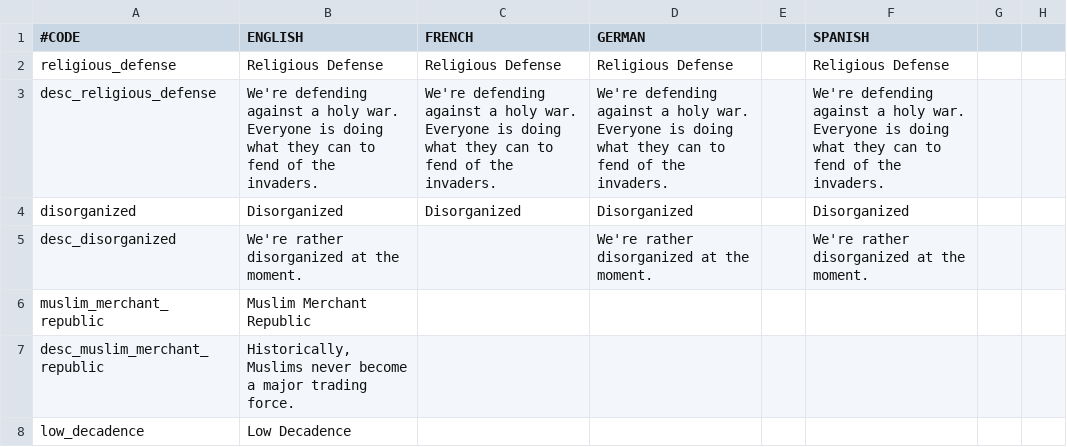
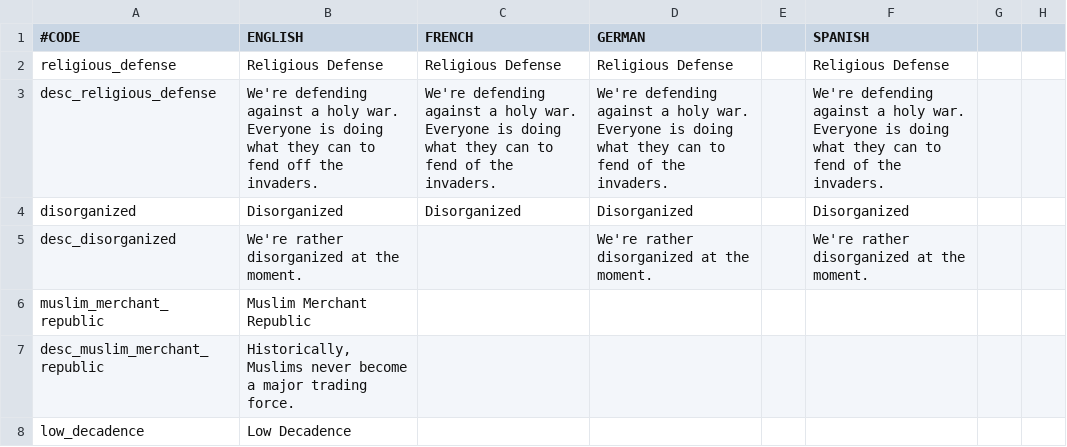
Before and after one commit to Meneth/PB-git, a CSV file: ProjectBalance/localisation/PB_effects.csv, drawn as a sheet; only a part is shown; the diff names each change by its address in the sheet, - before the commit and + after, or states it on an @@ line.

Commit message:
Typo

```diff
--- a/ProjectBalance/localisation/PB_effects.csv
+++ b/ProjectBalance/localisation/PB_effects.csv
-B3 (ENGLISH): …to fend of the invaders.
+B3 (ENGLISH): …to fend off the invaders.
```
